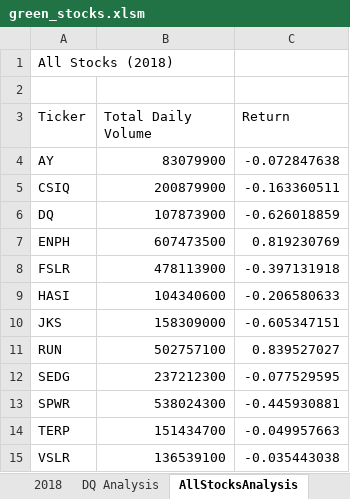
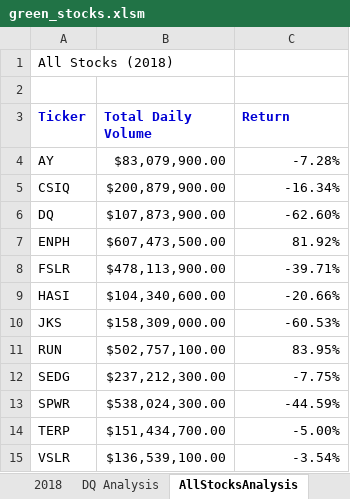
Before and after one commit to jediracer/stock-analysis, an Excel workbook: green_stocks.xlsm, sheet AllStocksAnalysis, drawn as a sheet; values as stored, in another font and other column widths than the file's, no borders; the diff names each change by its address in the sheet, - before the commit and + after, or states it on an @@ line.

Commit message:
Formatting

```diff
--- a/green_stocks.xlsm (sheet AllStocksAnalysis)
+++ b/green_stocks.xlsm (sheet AllStocksAnalysis)
@@ A3:C3 bold: off → on, text colour: black → #0000D5 @@
-B4 (Total Daily Volume): 83079900
+B4 (Total Daily Volume): $83,079,900.00
-C4 (Return): -0.072847638
+C4 (Return): -7.28%
-B5 (Total Daily Volume): 200879900
+B5 (Total Daily Volume): $200,879,900.00
-C5 (Return): -0.163360511
+C5 (Return): -16.34%
-B6 (Total Daily Volume): 107873900
+B6 (Total Daily Volume): $107,873,900.00
-C6 (Return): -0.626018859
+C6 (Return): -62.60%
-B7 (Total Daily Volume): 607473500
+B7 (Total Daily Volume): $607,473,500.00
-C7 (Return): 0.819230769
+C7 (Return): 81.92%
-B8 (Total Daily Volume): 478113900
+B8 (Total Daily Volume): $478,113,900.00
-C8 (Return): -0.397131918
+C8 (Return): -39.71%
-B9 (Total Daily Volume): 104340600
+B9 (Total Daily Volume): $104,340,600.00
-C9 (Return): -0.206580633
+C9 (Return): -20.66%
-B10 (Total Daily Volume): 158309000
+B10 (Total Daily Volume): $158,309,000.00
-C10 (Return): -0.605347151
+C10 (Return): -60.53%
-B11 (Total Daily Volume): 502757100
+B11 (Total Daily Volume): $502,757,100.00
-C11 (Return): 0.839527027
+C11 (Return): 83.95%
-B12 (Total Daily Volume): 237212300
+B12 (Total Daily Volume): $237,212,300.00
-C12 (Return): -0.077529595
+C12 (Return): -7.75%
-B13 (Total Daily Volume): 538024300
+B13 (Total Daily Volume): $538,024,300.00
-C13 (Return): -0.445930881
+C13 (Return): -44.59%
-B14 (Total Daily Volume): 151434700
+B14 (Total Daily Volume): $151,434,700.00
-C14 (Return): -0.049957663
+C14 (Return): -5.00%
-B15 (Total Daily Volume): 136539100
+B15 (Total Daily Volume): $136,539,100.00
-C15 (Return): -0.035443038
+C15 (Return): -3.54%
```
